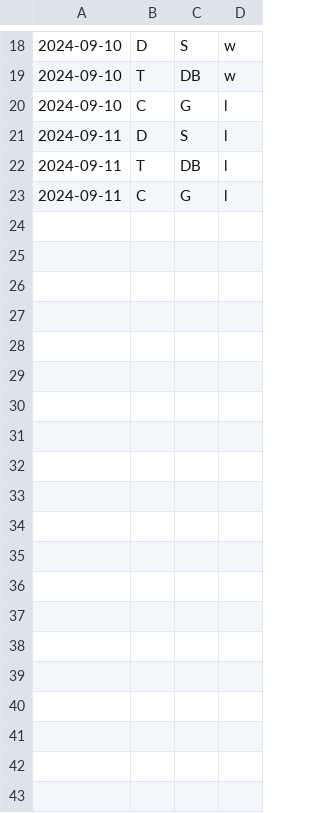
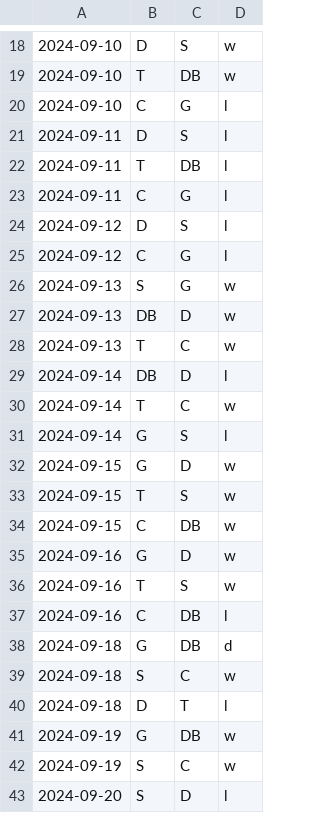
Before and after one commit to firedial/til, a CSV file: yakyuRank/result/centralResult.csv, drawn as a sheet; only a part is shown, gaps mark what is left out; the diff covers the shown part only; the diff names each change by its address in the sheet, - before the commit and + after, or states it on an @@ line.

```diff
--- a/yakyuRank/result/centralResult.csv
+++ b/yakyuRank/result/centralResult.csv
+row 24: 2024-09-12 | D | S | l
+row 25: 2024-09-12 | C | G | l
+row 26: 2024-09-13 | S | G | w
+row 27: 2024-09-13 | DB | D | w
+row 28: 2024-09-13 | T | C | w
+row 29: 2024-09-14 | DB | D | l
+row 30: 2024-09-14 | T | C | w
+row 31: 2024-09-14 | G | S | l
+row 32: 2024-09-15 | G | D | w
+row 33: 2024-09-15 | T | S | w
+row 34: 2024-09-15 | C | DB | w
+row 35: 2024-09-16 | G | D | w
+row 36: 2024-09-16 | T | S | w
+row 37: 2024-09-16 | C | DB | l
+row 38: 2024-09-18 | G | DB | d
+row 39: 2024-09-18 | S | C | w
+row 40: 2024-09-18 | D | T | l
+row 41: 2024-09-19 | G | DB | w
+row 42: 2024-09-19 | S | C | w
+row 43: 2024-09-20 | S | D | l
```
Also changed, not shown: 11 added rows elsewhere in this file, yakyuRank/result/pacificResult.csv, 1 other file.
